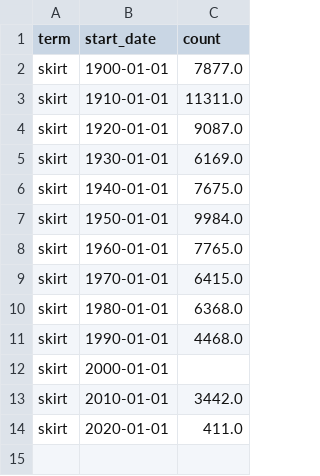
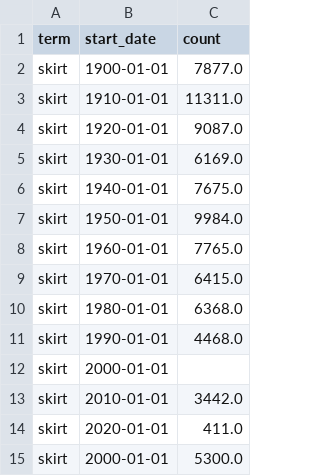
Before and after one commit to miswilson/miswilson.github.io, a CSV file: skirt_df.csv, drawn as a sheet; the diff names each change by its address in the sheet, - before the commit and + after, or states it on an @@ line.

Commit message:
Add files via upload

```diff
--- a/skirt_df.csv
+++ b/skirt_df.csv
+row 15: skirt | 2000-01-01 | 5300.0
```
